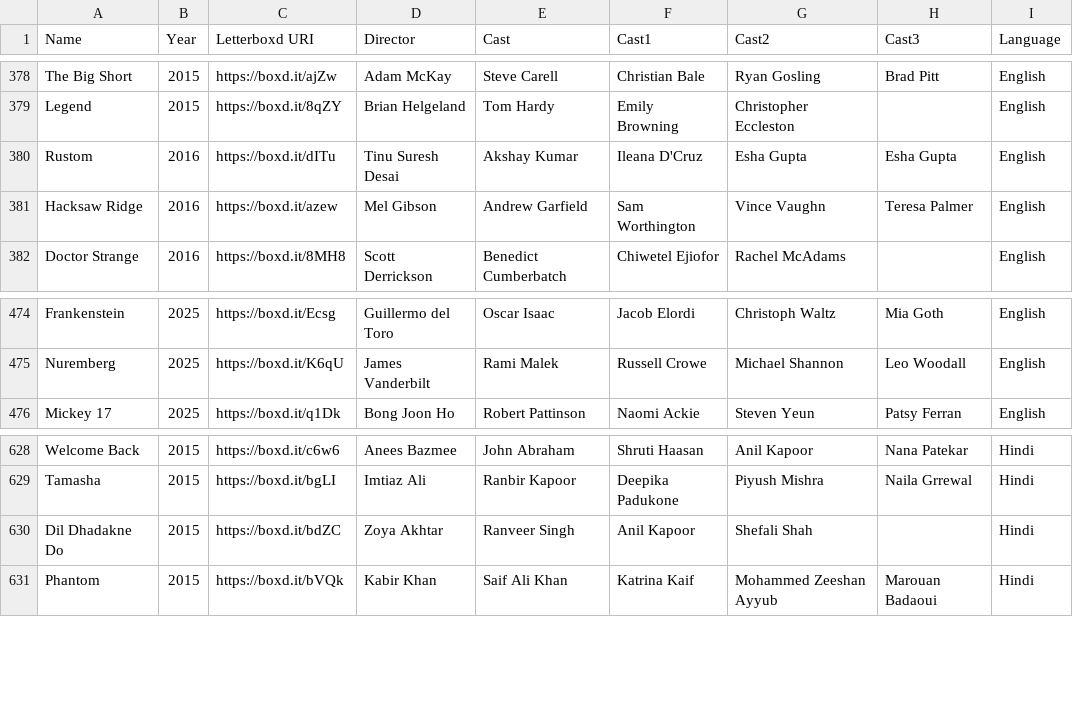
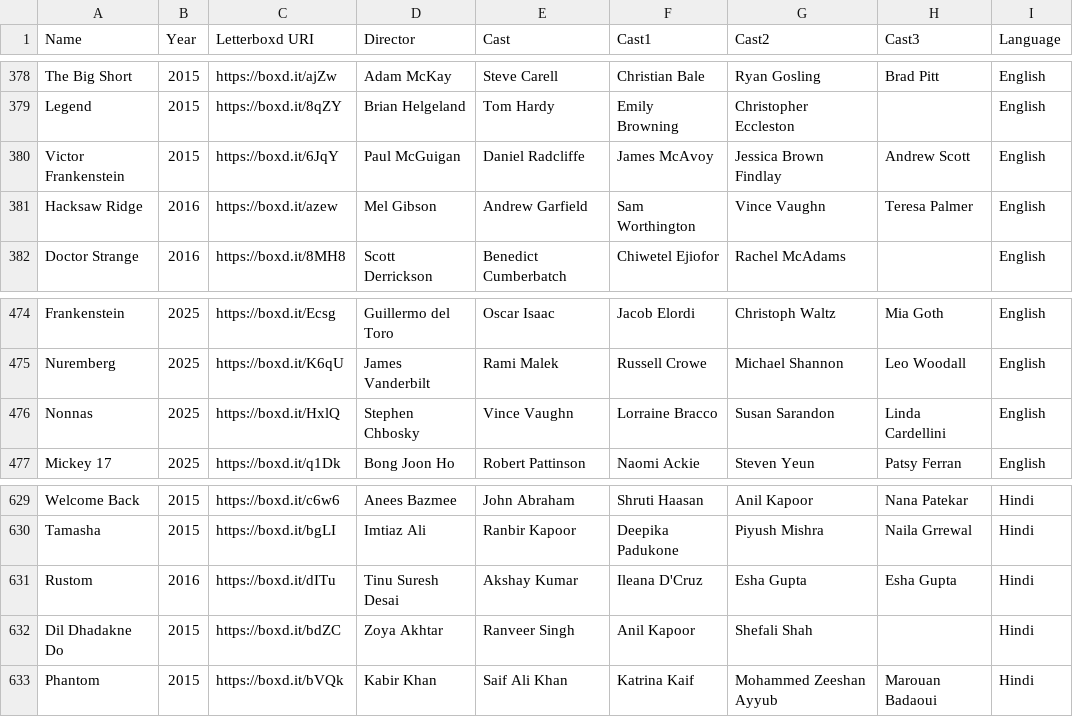
Before and after one commit to ASAND5/f-m-vis, a CSV file: watched.csv, drawn as a sheet; only a part is shown, gaps mark what is left out; removed rows and columns are numbered as before the commit, all else as after; the diff names each change by its address in the sheet, - before the commit and + after, or states it on an @@ line.

Commit message:
Update watched.csv

```diff
--- a/watched.csv
+++ b/watched.csv
-row 380: Rustom | 2016 | https://boxd.it/dITu | Tinu Suresh Desai | Akshay Kumar | Ileana D'Cruz | Esha Gupta | Esha Gupta | English
+row 380: Victor Frankenstein | 2015 | https://boxd.it/6JqY | Paul McGuigan | Daniel Radcliffe | James McAvoy | Jessica Brown Findlay | Andrew Scott | English
+row 476: Nonnas | 2025 | https://boxd.it/HxlQ | Stephen Chbosky | Vince Vaughn | Lorraine Bracco | Susan Sarandon | Linda Cardellini | English
+row 631: Rustom | 2016 | https://boxd.it/dITu | Tinu Suresh Desai | Akshay Kumar | Ileana D'Cruz | Esha Gupta | Esha Gupta | Hindi
```
